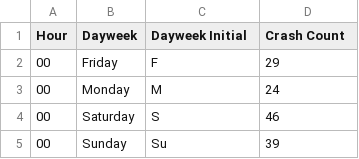
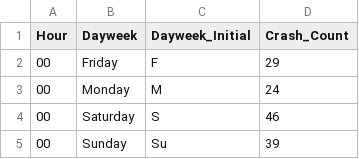
Before and after one commit to vincentarsontaneli/FIT3179_A2, a CSV file: A2/data/data_grouped_3.csv, drawn as a sheet; only a part is shown.

```diff
--- a/A2/data/data_grouped_3.csv
+++ b/A2/data/data_grouped_3.csv
@@ -1,2 +1,2 @@
-Hour,Dayweek,Dayweek Initial,Crash Count
+Hour,Dayweek,Dayweek_Initial,Crash_Count
 00,Friday,F,29
```
Also changed, not shown: A2/data/data_grouped.csv, A2/data/data_grouped_2.csv, 4 other files.
